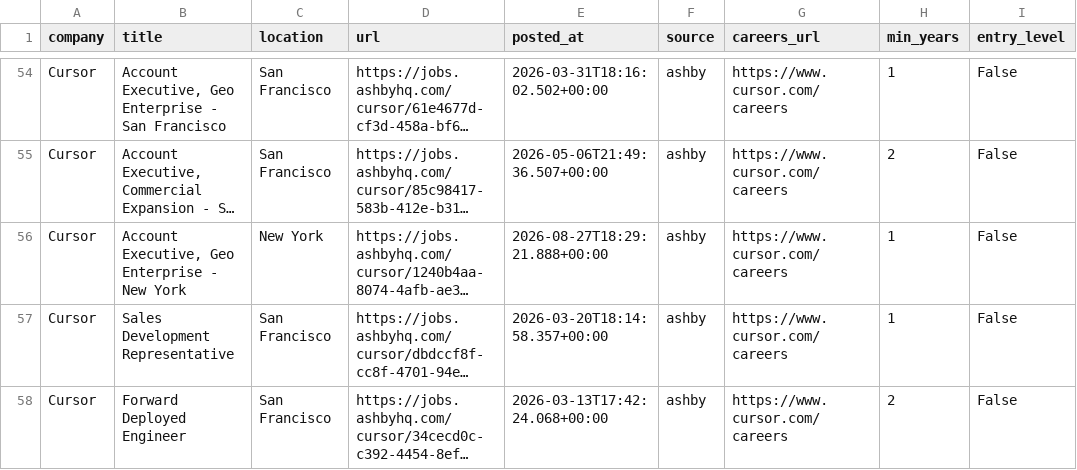
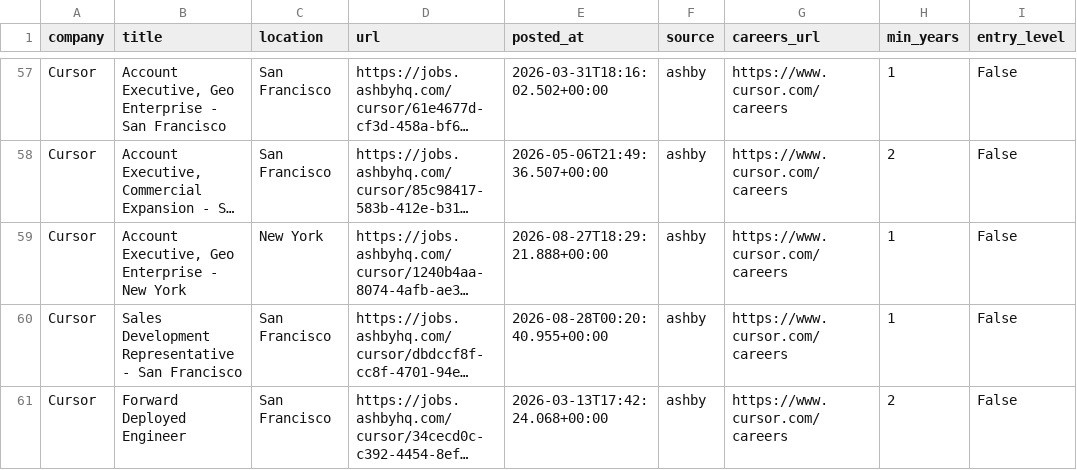
Before and after one commit to zachrosenblum/AI-Job-Board, a CSV file: New project/output/jobs.csv, drawn as a sheet; only a part is shown, gaps mark what is left out; long unchanged cells end in …; addresses are those after the commit; the diff covers the shown part only; the diff names each change by its address in the sheet, - before the commit and + after, or states it on an @@ line.

```diff
--- a/New project/output/jobs.csv
+++ b/New project/output/jobs.csv
-B60 (title): Sales Development Representative
+B60 (title): Sales Development Representative - San Francisco
-E60 (posted_at): 2026-03-20T18:14:58.357+00:00
+E60 (posted_at): 2026-08-28T00:20:40.955+00:00
```
Also changed, not shown: 12 added rows, 2 removed rows, 1 moved row and 9 edited cells elsewhere in this file, 2 other files.
